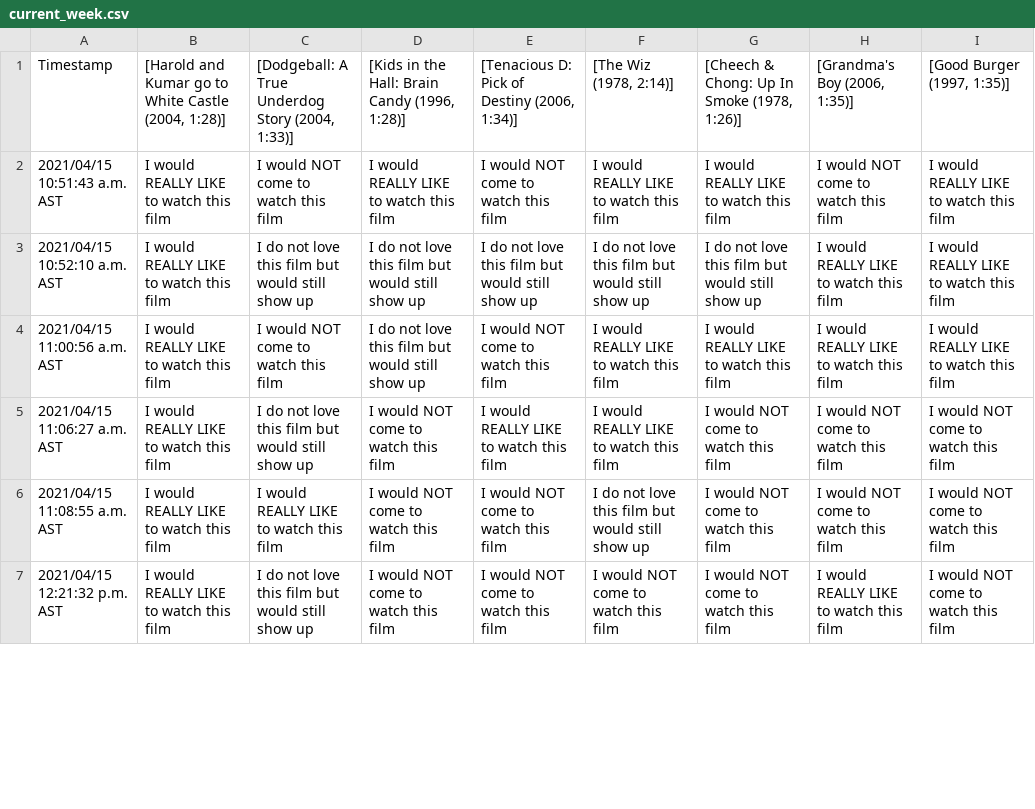
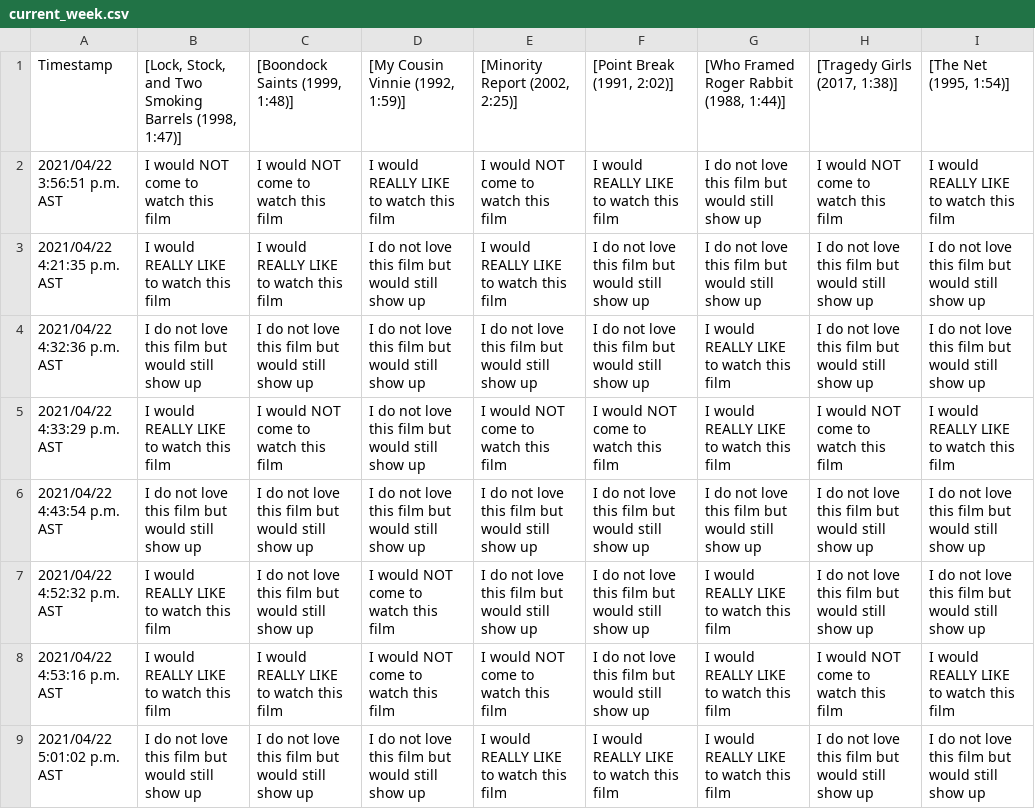
Before and after one commit to JCSzamosi/MovieNight, a CSV file: data/current_week.csv, drawn as a sheet; only a part is shown; removed rows and columns are numbered as before the commit, all else as after; the diff covers the shown part only; the diff names each change by its address in the sheet, - before the commit and + after, or states it on an @@ line.

```diff
--- a/data/current_week.csv
+++ b/data/current_week.csv
-B1: [Harold and Kumar go to White Castle (2004, 1:28)]
+B1: [Lock, Stock, and Two Smoking Barrels (1998, 1:47)]
-C1: [Dodgeball: A True Underdog Story (2004, 1:33)]
+C1: [Boondock Saints (1999, 1:48)]
-D1: [Kids in the Hall: Brain Candy (1996, 1:28)]
+D1: [My Cousin Vinnie (1992, 1:59)]
-E1: [Tenacious D: Pick of Destiny (2006, 1:34)]
+E1: [Minority Report (2002, 2:25)]
-F1: [The Wiz (1978, 2:14)]
+F1: [Point Break (1991, 2:02)]
-G1: [Cheech & Chong: Up In Smoke (1978, 1:26)]
+G1: [Who Framed Roger Rabbit (1988, 1:44)]
-H1: [Grandma's Boy (2006, 1:35)]
+H1: [Tragedy Girls (2017, 1:38)]
-I1: [Good Burger (1997, 1:35)]
+I1: [The Net (1995, 1:54)]
-A2: 2021/04/15 10:51:43 a.m. AST
+A2: 2021/04/22 3:56:51 p.m. AST
-B2: I would REALLY LIKE to watch this film
+B2: I would NOT come to watch this film
-G2: I would REALLY LIKE to watch this film
+G2: I do not love this film but would still show up
-A3: 2021/04/15 10:52:10 a.m. AST
+A3: 2021/04/22 4:21:35 p.m. AST
-C3: I do not love this film but would still show up
+C3: I would REALLY LIKE to watch this film
-E3: I do not love this film but would still show up
+E3: I would REALLY LIKE to watch this film
-H3: I would REALLY LIKE to watch this film
+H3: I do not love this film but would still show up
-I3: I would REALLY LIKE to watch this film
+I3: I do not love this film but would still show up
+row 4: 2021/04/22 4:32:36 p.m. AST | I do not love this film but would still show up | I do not love this film but would still show up | I do not love this film but would still show up | I do not love this film but would still show up | I do not love this film but would still show up | I would REALLY LIKE to watch this film | I do not love this film but would still show up | I do not love this film but would still show up
-A5: 2021/04/15 11:00:56 a.m. AST
+A5: 2021/04/22 4:33:29 p.m. AST
-F5: I would REALLY LIKE to watch this film
+F5: I would NOT come to watch this film
-H5: I would REALLY LIKE to watch this film
+H5: I would NOT come to watch this film
+row 6: 2021/04/22 4:43:54 p.m. AST | I do not love this film but would still show up | I do not love this film but would still show up | I do not love this film but would still show up | I do not love this film but would still show up | I do not love this film but would still show up | I do not love this film but would still show up | I do not love this film but would still show up | I do not love this film but would still show up
-A7: 2021/04/15 11:06:27 a.m. AST
+A7: 2021/04/22 4:52:32 p.m. AST
-E7: I would REALLY LIKE to watch this film
+E7: I do not love this film but would still show up
-F7: I would REALLY LIKE to watch this film
+F7: I do not love this film but would still show up
-G7:G8: I would NOT come to watch this film
+G7:G8: I would REALLY LIKE to watch this film
-H7: I would NOT come to watch this film
+H7: I do not love this film but would still show up
-I7: I would NOT come to watch this film
+I7: I do not love this film but would still show up
-A8: 2021/04/15 11:08:55 a.m. AST
+A8: 2021/04/22 4:53:16 p.m. AST
-I8: I would NOT come to watch this film
+I8: I would REALLY LIKE to watch this film
-row 7: 2021/04/15 12:21:32 p.m. AST | I would REALLY LIKE to watch this film | I do not love this film but would still show up | I would NOT come to watch this film | I would NOT come to watch this film | I would NOT come to watch this film | I would NOT come to watch this film | I would REALLY LIKE to watch this film | I would NOT come to watch this film
+row 9: 2021/04/22 5:01:02 p.m. AST | I do not love this film but would still show up | I do not love this film but would still show up | I do not love this film but would still show up | I would REALLY LIKE to watch this film | I would REALLY LIKE to watch this film | I would REALLY LIKE to watch this film | I do not love this film but would still show up | I do not love this film but would still show up
```
Also changed, not shown: 2 added rows, 1 removed row and 22 edited cells elsewhere in this file, data/current_movies.csv, 5 other files.
